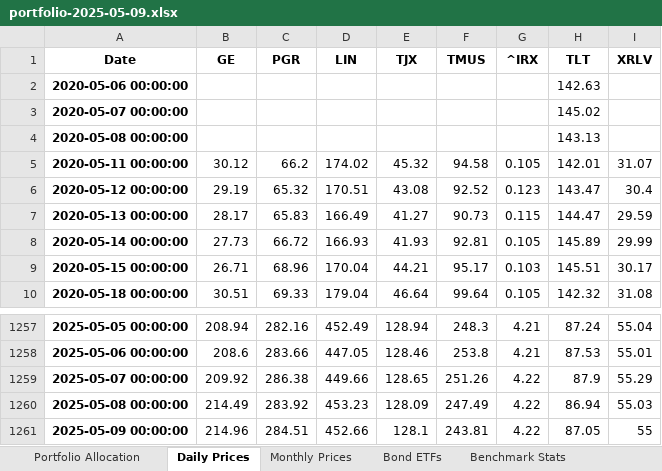
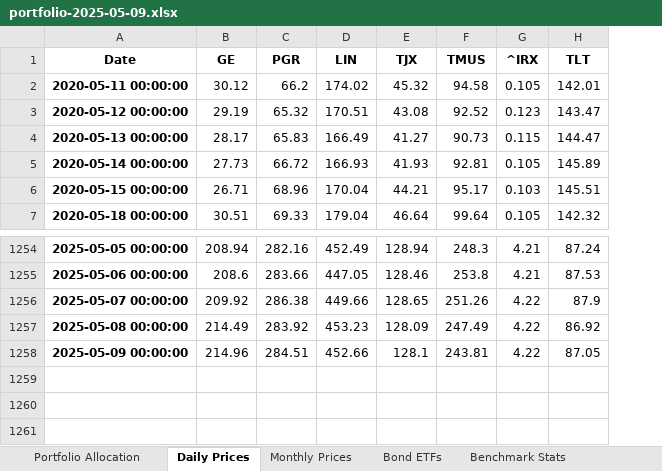
Before and after one commit to renan-peres/mfin-portfolio-management, an Excel workbook: reports/portfolio-2025-05-09.xlsx, sheet Daily Prices, drawn as a sheet; only a part is shown, gaps mark what is left out; values as stored, in another font and other column widths than the file's, no borders; removed rows and columns are numbered as before the commit, all else as after; the diff names each change by its address in the sheet, - before the commit and + after, or states it on an @@ line.

```diff
--- a/reports/portfolio-2025-05-09.xlsx (sheet Daily Prices)
+++ b/reports/portfolio-2025-05-09.xlsx (sheet Daily Prices)
-column I (XRLV), rows 5-10: 31.07 | 30.4 | 29.59 | 29.99 | 30.17 | 31.08; rows 1257-1261: 55.04 | 55.01 | 55.29 | 55.03 | 55
-row 2: 2020-05-06 00:00:00 |  |  |  |  |  |  | 142.63
-row 3: 2020-05-07 00:00:00 |  |  |  |  |  |  | 145.02
-row 4: 2020-05-08 00:00:00 |  |  |  |  |  |  | 143.13
-H1257 (TLT): 86.94
+H1257 (TLT): 86.92
```
Also changed, not shown: sheet Monthly Prices, sheet Portfolio Allocation, reports/portfolio.xlsx, 14 other files.
